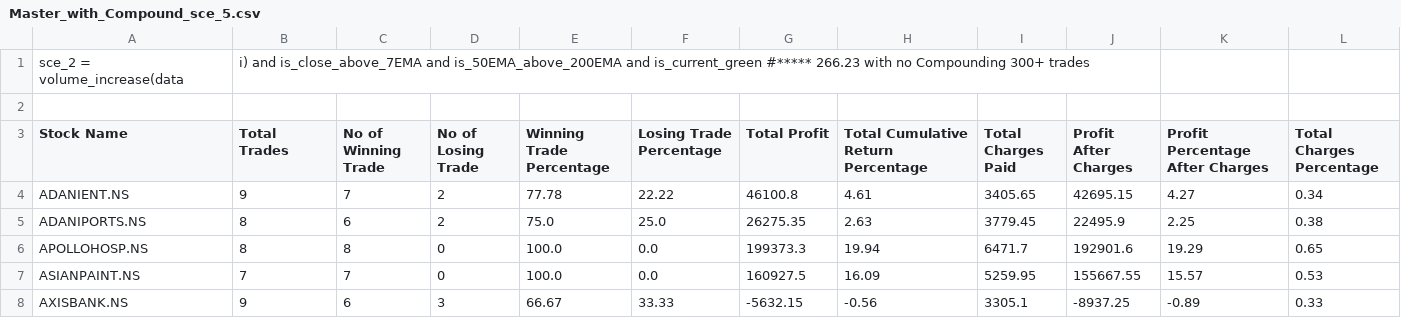
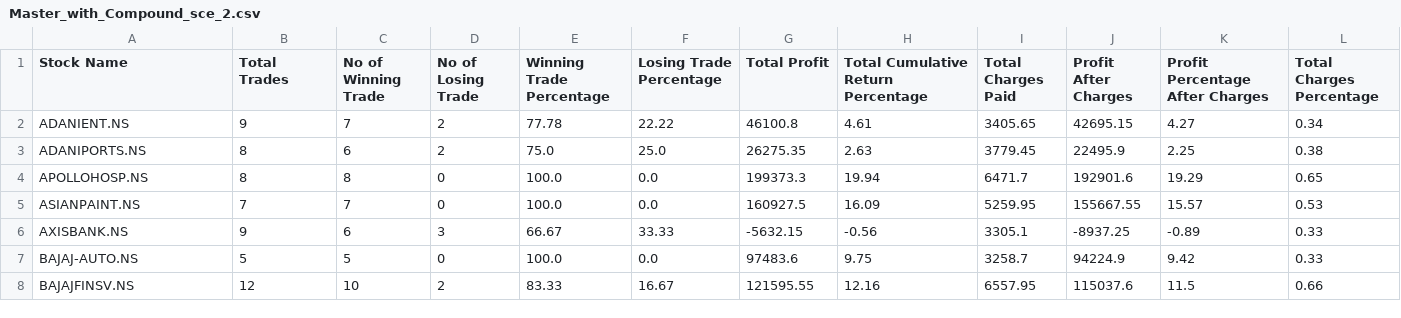
Before and after one commit to AloysiusPious/Quantitative_Fin, a CSV file: 02.SwingTrade_BackTest/Results/nifty_50_Master_2011-01-01_to_2015-12-31/Master_with_Compound_sce_2.csv (was 02.SwingTrade_BackTest/Results/nifty_50_Master_2011-01-01_to_2015-12-31/Master_with_Compound_sce_5.csv), drawn as a sheet; only a part is shown; the shorter side is filled out with more unchanged rows; the diff names each change by its address in the sheet, - before the commit and + after, or states it on an @@ line.

Commit message:
Update and rename Master_with_Compound_sce_5.csv to Master_with_Compound_sce_2.csv

```diff
--- a/02.SwingTrade_BackTest/Results/nifty_50_Master_2011-01-01_to_2015-12-31/Master_with_Compound_sce_5.csv
+++ b/02.SwingTrade_BackTest/Results/nifty_50_Master_2011-01-01_to_2015-12-31/Master_with_Compound_sce_2.csv
-row 1: sce_2 = volume_increase(data | i) and is_close_above_7EMA and is_50EMA_above_200EMA and is_current_green #***** 266.23 with no Compounding 300+ trades
-row 2: (empty)
```
